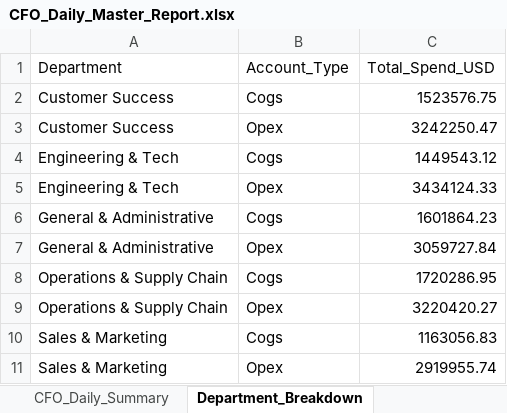
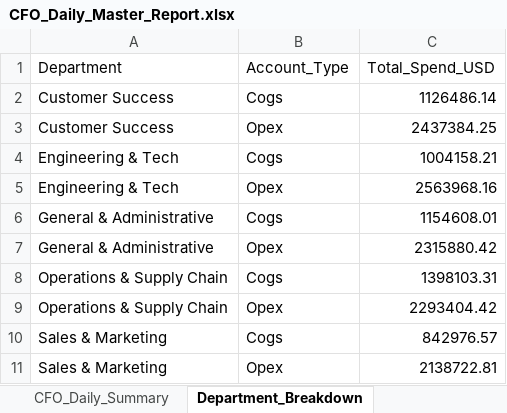
Before and after one commit to ArunimDA/Accounts_Automation, an Excel workbook: CFO_Daily_Master_Report.xlsx, sheet Department_Breakdown, drawn as a sheet; values as stored, in another font and other column widths than the file's, no borders; the diff names each change by its address in the sheet, - before the commit and + after, or states it on an @@ line.

```diff
--- a/CFO_Daily_Master_Report.xlsx (sheet Department_Breakdown)
+++ b/CFO_Daily_Master_Report.xlsx (sheet Department_Breakdown)
-C2 (Total_Spend_USD): 1523576.75
+C2 (Total_Spend_USD): 1126486.14
-C3 (Total_Spend_USD): 3242250.47
+C3 (Total_Spend_USD): 2437384.25
-C4 (Total_Spend_USD): 1449543.12
+C4 (Total_Spend_USD): 1004158.21
-C5 (Total_Spend_USD): 3434124.33
+C5 (Total_Spend_USD): 2563968.16
-C6 (Total_Spend_USD): 1601864.23
+C6 (Total_Spend_USD): 1154608.01
-C7 (Total_Spend_USD): 3059727.84
+C7 (Total_Spend_USD): 2315880.42
-C8 (Total_Spend_USD): 1720286.95
+C8 (Total_Spend_USD): 1398103.31
-C9 (Total_Spend_USD): 3220420.27
+C9 (Total_Spend_USD): 2293404.42
-C10 (Total_Spend_USD): 1163056.83
+C10 (Total_Spend_USD): 842976.57
-C11 (Total_Spend_USD): 2919955.74
+C11 (Total_Spend_USD): 2138722.81
```
Also changed, not shown: sheet Consolidated_Clean_Data, sheet CFO_Daily_Summary.
